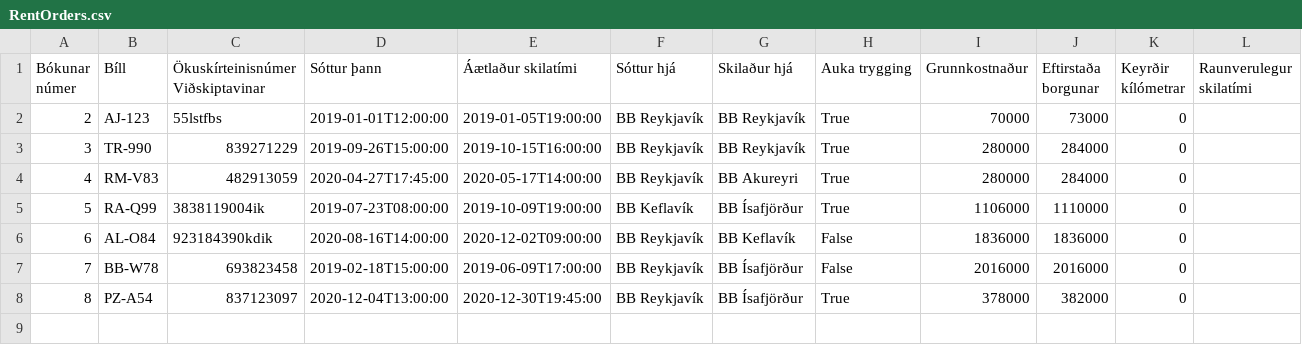
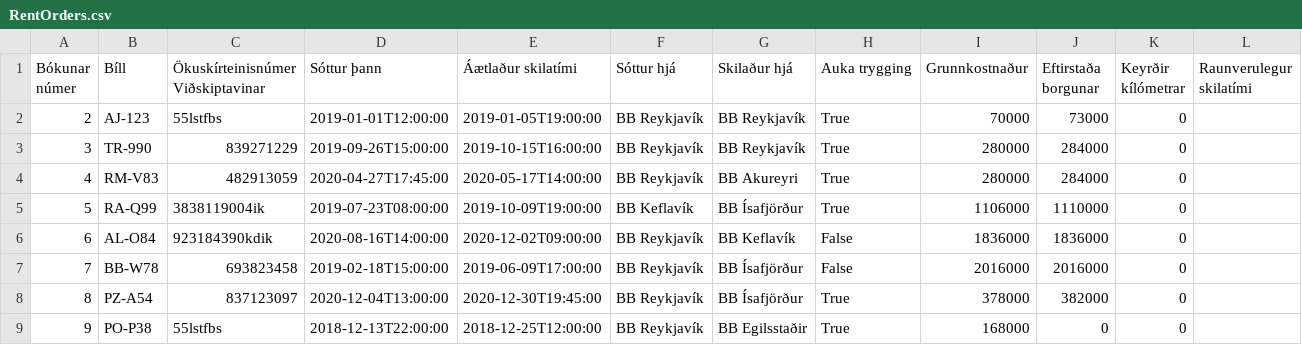
Before and after one commit to GudniNatan/VLN1-Hopur-4-Bilaleiga, a CSV file: data/RentOrders.csv, drawn as a sheet.

Commit message:
Hef vinnu á að skila bíl

```diff
--- a/data/RentOrders.csv
+++ b/data/RentOrders.csv
@@ -8 +8,2 @@ Bókunar númer;Bíll;Ökuskírteinisnúmer Viðskiptavinar;Sóttur þann;Áætl
 8;PZ-A54;837123097;2020-12-04T13:00:00;2020-12-30T19:45:00;BB Reykjavík;BB Ísafjörður;True;378000;382000;0;
+9;PO-P38;55lstfbs;2018-12-13T22:00:00;2018-12-25T12:00:00;BB Reykjavík;BB Egilsstaðir;True;168000;0;0;
```
Also changed, not shown: data/Cars.csv, 3 other files.
